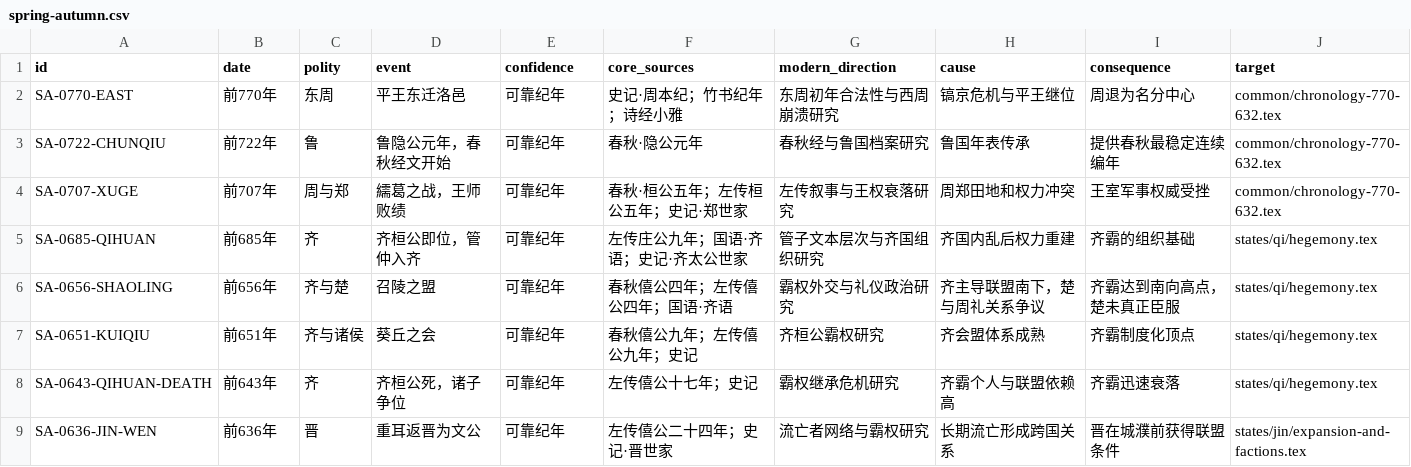
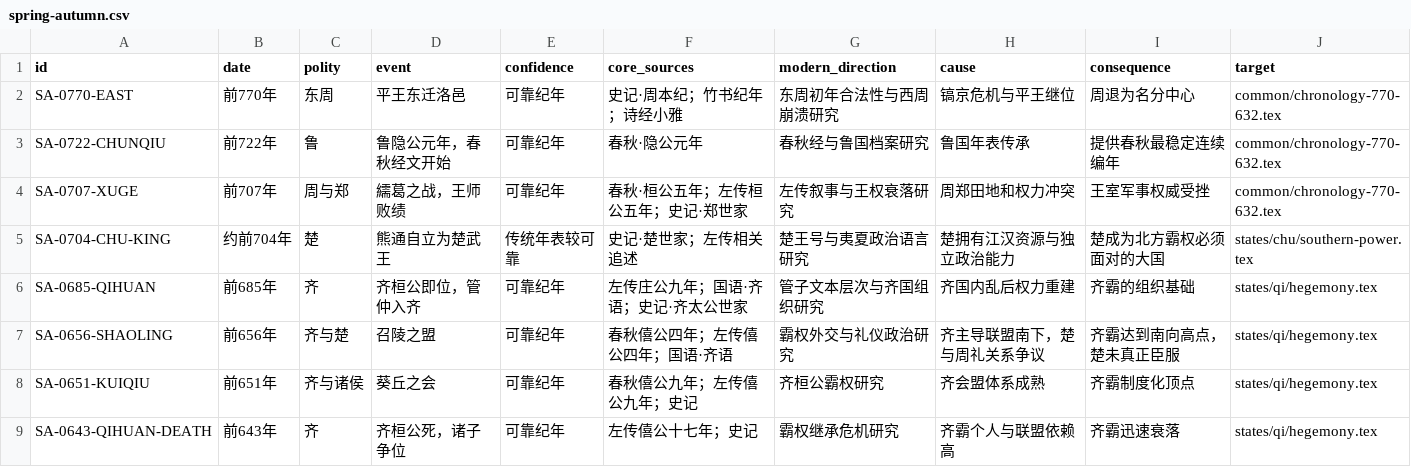
Before and after one commit to szylover/knowledge-library, a CSV file: china-chronicle-book/data/event-ledger/spring-autumn.csv, drawn as a sheet; only a part is shown; the shorter side is filled out with more unchanged rows.

```diff
--- a/china-chronicle-book/data/event-ledger/spring-autumn.csv
+++ b/china-chronicle-book/data/event-ledger/spring-autumn.csv
@@ -4,2 +4,3 @@ SA-0722-CHUNQIU,"前722年",鲁,"鲁隐公元年，春秋经文开始",可靠纪
 SA-0707-XUGE,"前707年",周与郑,"繻葛之战，王师败绩",可靠纪年,"春秋·桓公五年；左传桓公五年；史记·郑世家","左传叙事与王权衰落研究","周郑田地和权力冲突","王室军事权威受挫","common/chronology-770-632.tex"
+SA-0704-CHU-KING,"约前704年",楚,"熊通自立为楚武王",传统年表较可靠,"史记·楚世家；左传相关追述","楚王号与夷夏政治语言研究","楚拥有江汉资源与独立政治能力","楚成为北方霸权必须面对的大国","states/chu/southern-power.tex"
 SA-0685-QIHUAN,"前685年",齐,"齐桓公即位，管仲入齐",可靠纪年,"左传庄公九年；国语·齐语；史记·齐太公世家","管子文本层次与齐国组织研究","齐国内乱后权力重建","齐霸的组织基础","states/qi/hegemony.tex"
```
Also changed, not shown: 3 other files.
